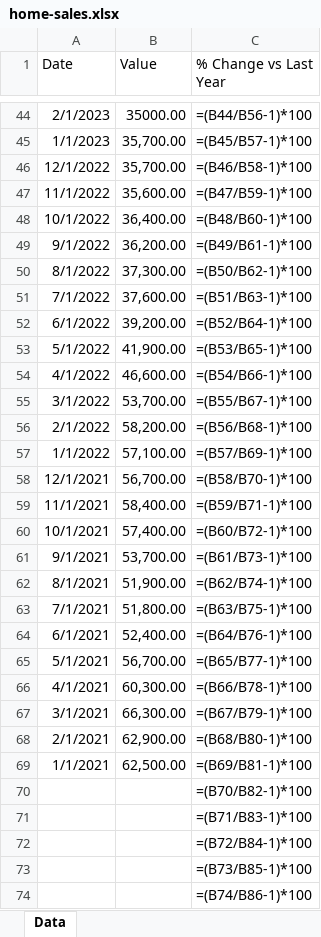
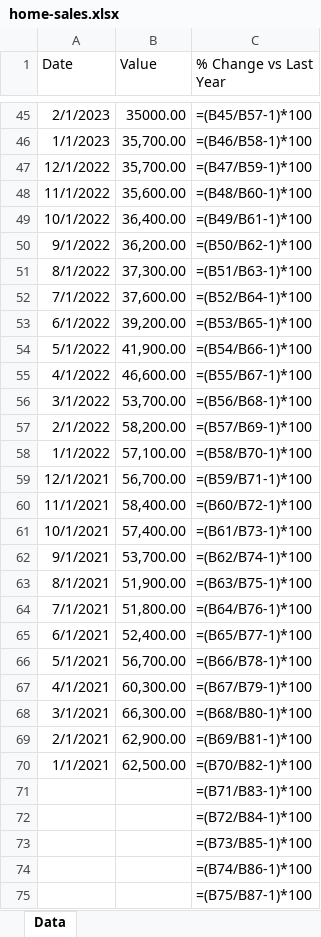
Before and after one commit to mcleancapital/realcpican, an Excel workbook: data/home-sales.xlsx, sheet Data, drawn as a sheet; only a part is shown, gaps mark what is left out; the shorter side is filled out with more unchanged rows; values as stored, in another font and other column widths than the file's, no borders; formulas without a stored value are shown as written; removed rows and columns are numbered as before the commit, all else as after; the diff covers the shown part only; the diff names each change by its address in the sheet, - before the commit and + after, or states it on an @@ line.

```diff
--- a/data/home-sales.xlsx (sheet Data)
+++ b/data/home-sales.xlsx (sheet Data)
-C45 (% Change vs Last Year): =(B44/B56-1)*100
+C45 (% Change vs Last Year): =(B45/B57-1)*100
-C46 (% Change vs Last Year): =(B45/B57-1)*100
+C46 (% Change vs Last Year): =(B46/B58-1)*100
-C47 (% Change vs Last Year): =(B46/B58-1)*100
+C47 (% Change vs Last Year): =(B47/B59-1)*100
-C48 (% Change vs Last Year): =(B47/B59-1)*100
+C48 (% Change vs Last Year): =(B48/B60-1)*100
-C49 (% Change vs Last Year): =(B48/B60-1)*100
+C49 (% Change vs Last Year): =(B49/B61-1)*100
-C50 (% Change vs Last Year): =(B49/B61-1)*100
+C50 (% Change vs Last Year): =(B50/B62-1)*100
-C51 (% Change vs Last Year): =(B50/B62-1)*100
+C51 (% Change vs Last Year): =(B51/B63-1)*100
-C52 (% Change vs Last Year): =(B51/B63-1)*100
+C52 (% Change vs Last Year): =(B52/B64-1)*100
-C53 (% Change vs Last Year): =(B52/B64-1)*100
+C53 (% Change vs Last Year): =(B53/B65-1)*100
-C54 (% Change vs Last Year): =(B53/B65-1)*100
+C54 (% Change vs Last Year): =(B54/B66-1)*100
-C55 (% Change vs Last Year): =(B54/B66-1)*100
+C55 (% Change vs Last Year): =(B55/B67-1)*100
-C56 (% Change vs Last Year): =(B55/B67-1)*100
+C56 (% Change vs Last Year): =(B56/B68-1)*100
-C57 (% Change vs Last Year): =(B56/B68-1)*100
+C57 (% Change vs Last Year): =(B57/B69-1)*100
-C58 (% Change vs Last Year): =(B57/B69-1)*100
+C58 (% Change vs Last Year): =(B58/B70-1)*100
-C59 (% Change vs Last Year): =(B58/B70-1)*100
+C59 (% Change vs Last Year): =(B59/B71-1)*100
-C60 (% Change vs Last Year): =(B59/B71-1)*100
+C60 (% Change vs Last Year): =(B60/B72-1)*100
-C61 (% Change vs Last Year): =(B60/B72-1)*100
+C61 (% Change vs Last Year): =(B61/B73-1)*100
-C62 (% Change vs Last Year): =(B61/B73-1)*100
+C62 (% Change vs Last Year): =(B62/B74-1)*100
-C63 (% Change vs Last Year): =(B62/B74-1)*100
+C63 (% Change vs Last Year): =(B63/B75-1)*100
-C64 (% Change vs Last Year): =(B63/B75-1)*100
+C64 (% Change vs Last Year): =(B64/B76-1)*100
-C65 (% Change vs Last Year): =(B64/B76-1)*100
+C65 (% Change vs Last Year): =(B65/B77-1)*100
-C66 (% Change vs Last Year): =(B65/B77-1)*100
+C66 (% Change vs Last Year): =(B66/B78-1)*100
-C67 (% Change vs Last Year): =(B66/B78-1)*100
+C67 (% Change vs Last Year): =(B67/B79-1)*100
-C68 (% Change vs Last Year): =(B67/B79-1)*100
+C68 (% Change vs Last Year): =(B68/B80-1)*100
-C69 (% Change vs Last Year): =(B68/B80-1)*100
+C69 (% Change vs Last Year): =(B69/B81-1)*100
-C70 (% Change vs Last Year): =(B69/B81-1)*100
+C70 (% Change vs Last Year): =(B70/B82-1)*100
-row 70:  |  | =(B70/B82-1)*100
```
Also changed, not shown: 2 added rows and 42 edited cells elsewhere in this sheet.
